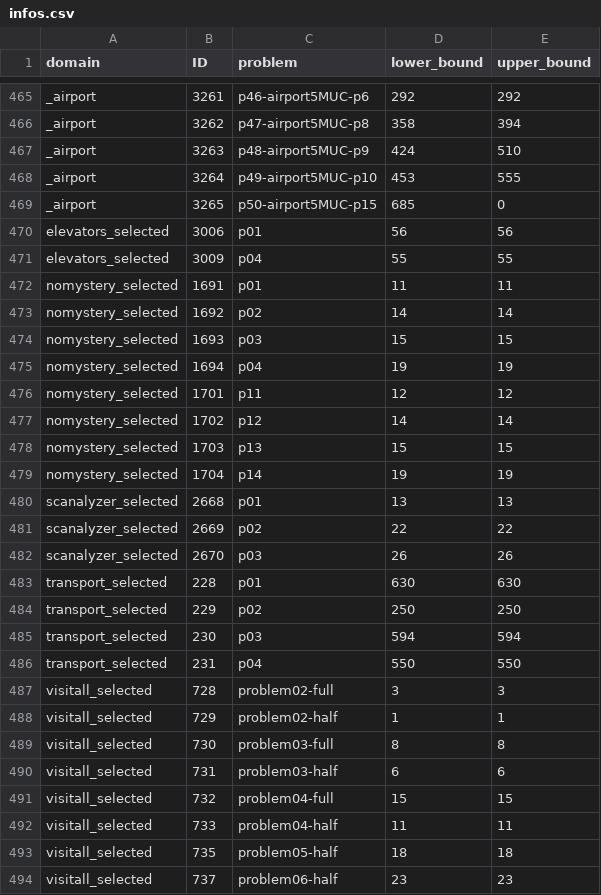
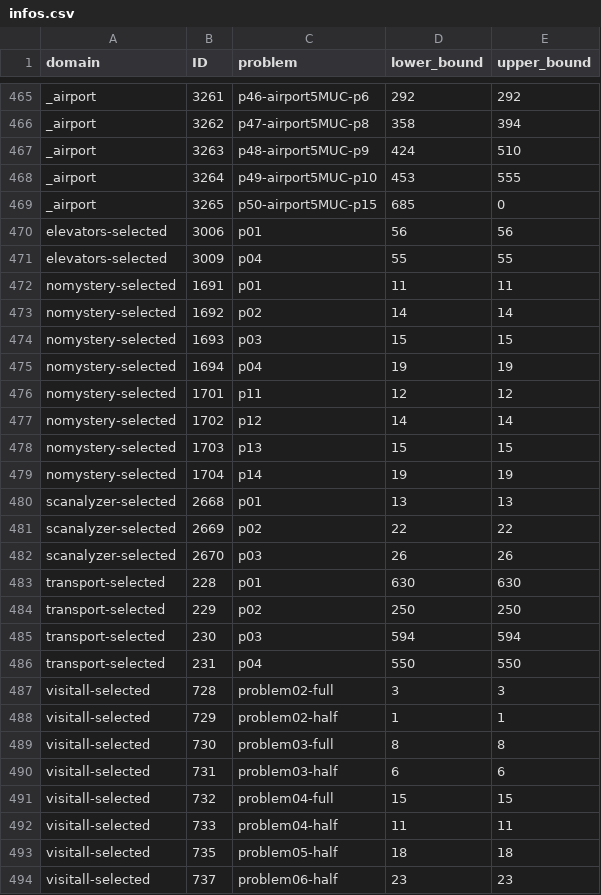
Before and after one commit to kaizerw/PlanningLP, a CSV file: downward/infos.csv, drawn as a sheet; only a part is shown, gaps mark what is left out.

Commit message:
up

```diff
--- a/downward/infos.csv
+++ b/downward/infos.csv
@@ -469,26 +469,26 @@ _airport,3264,p49-airport5MUC-p10,453,555
 _airport,3265,p50-airport5MUC-p15,685,0
-elevators_selected,3006,p01,56,56
-elevators_selected,3009,p04,55,55
-nomystery_selected,1691,p01,11,11
-nomystery_selected,1692,p02,14,14
-nomystery_selected,1693,p03,15,15
-nomystery_selected,1694,p04,19,19
-nomystery_selected,1701,p11,12,12
-nomystery_selected,1702,p12,14,14
-nomystery_selected,1703,p13,15,15
-nomystery_selected,1704,p14,19,19
-scanalyzer_selected,2668,p01,13,13
-scanalyzer_selected,2669,p02,22,22
-scanalyzer_selected,2670,p03,26,26
-transport_selected,228,p01,630,630
-transport_selected,229,p02,250,250
-transport_selected,230,p03,594,594
-transport_selected,231,p04,550,550
-visitall_selected,728,problem02-full,3,3
-visitall_selected,729,problem02-half,1,1
-visitall_selected,730,problem03-full,8,8
-visitall_selected,731,problem03-half,6,6
-visitall_selected,732,problem04-full,15,15
-visitall_selected,733,problem04-half,11,11
-visitall_selected,735,problem05-half,18,18
-visitall_selected,737,problem06-half,23,23
+elevators-selected,3006,p01,56,56
+elevators-selected,3009,p04,55,55
+nomystery-selected,1691,p01,11,11
+nomystery-selected,1692,p02,14,14
+nomystery-selected,1693,p03,15,15
+nomystery-selected,1694,p04,19,19
+nomystery-selected,1701,p11,12,12
+nomystery-selected,1702,p12,14,14
+nomystery-selected,1703,p13,15,15
+nomystery-selected,1704,p14,19,19
+scanalyzer-selected,2668,p01,13,13
+scanalyzer-selected,2669,p02,22,22
+scanalyzer-selected,2670,p03,26,26
+transport-selected,228,p01,630,630
+transport-selected,229,p02,250,250
+transport-selected,230,p03,594,594
+transport-selected,231,p04,550,550
+visitall-selected,728,problem02-full,3,3
+visitall-selected,729,problem02-half,1,1
+visitall-selected,730,problem03-full,8,8
+visitall-selected,731,problem03-half,6,6
+visitall-selected,732,problem04-full,15,15
+visitall-selected,733,problem04-half,11,11
+visitall-selected,735,problem05-half,18,18
+visitall-selected,737,problem06-half,23,23
```
